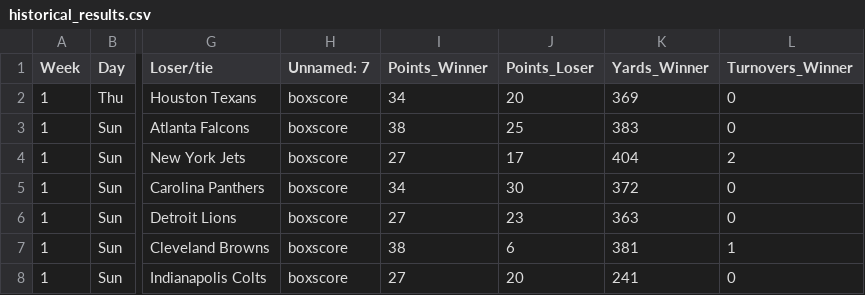
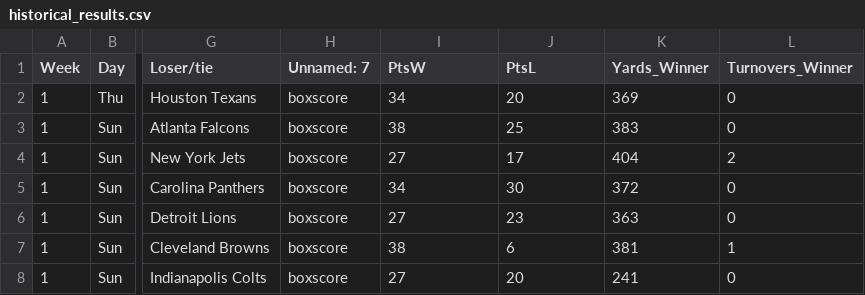
Before and after one commit to Fischetti22/nfl_suicide_pool, a CSV file: data/historical_results.csv, drawn as a sheet; only a part is shown, gaps mark what is left out; the diff names each change by its address in the sheet, - before the commit and + after, or states it on an @@ line.

Commit message:
week3

```diff
--- a/data/historical_results.csv
+++ b/data/historical_results.csv
-I1: Points_Winner
+I1: PtsW
-J1: Points_Loser
+J1: PtsL
```
Also changed, not shown: 2 other files.
